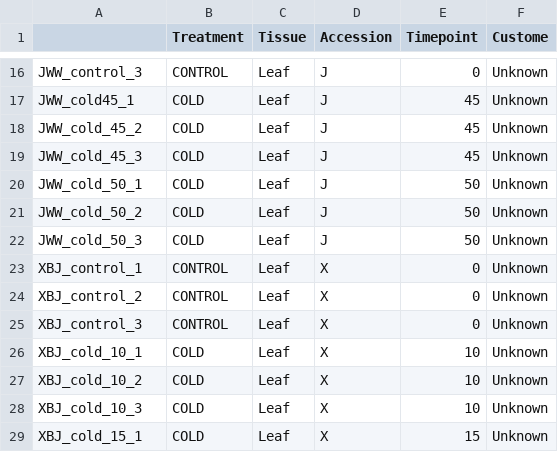
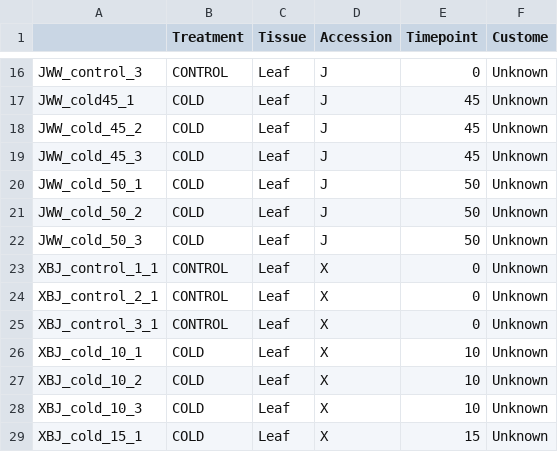
Before and after one commit to Evolinc/Brassicaceae_lincRNAs, a CSV file: Meta_table/Brassica_COLD_treatment_metatable.csv, drawn as a sheet; only a part is shown, gaps mark what is left out.

Commit message:
Add files via upload

```diff
--- a/Meta_table/Brassica_COLD_treatment_metatable.csv
+++ b/Meta_table/Brassica_COLD_treatment_metatable.csv
@@ -22,5 +22,5 @@ JWW_cold_50_2,COLD,Leaf,J,50,Unknown
 JWW_cold_50_3,COLD,Leaf,J,50,Unknown
-XBJ_control_1,CONTROL,Leaf,X,0,Unknown
-XBJ_control_2,CONTROL,Leaf,X,0,Unknown
-XBJ_control_3,CONTROL,Leaf,X,0,Unknown
+XBJ_control_1_1,CONTROL,Leaf,X,0,Unknown
+XBJ_control_2_1,CONTROL,Leaf,X,0,Unknown
+XBJ_control_3_1,CONTROL,Leaf,X,0,Unknown
 XBJ_cold_10_1,COLD,Leaf,X,10,Unknown
```
